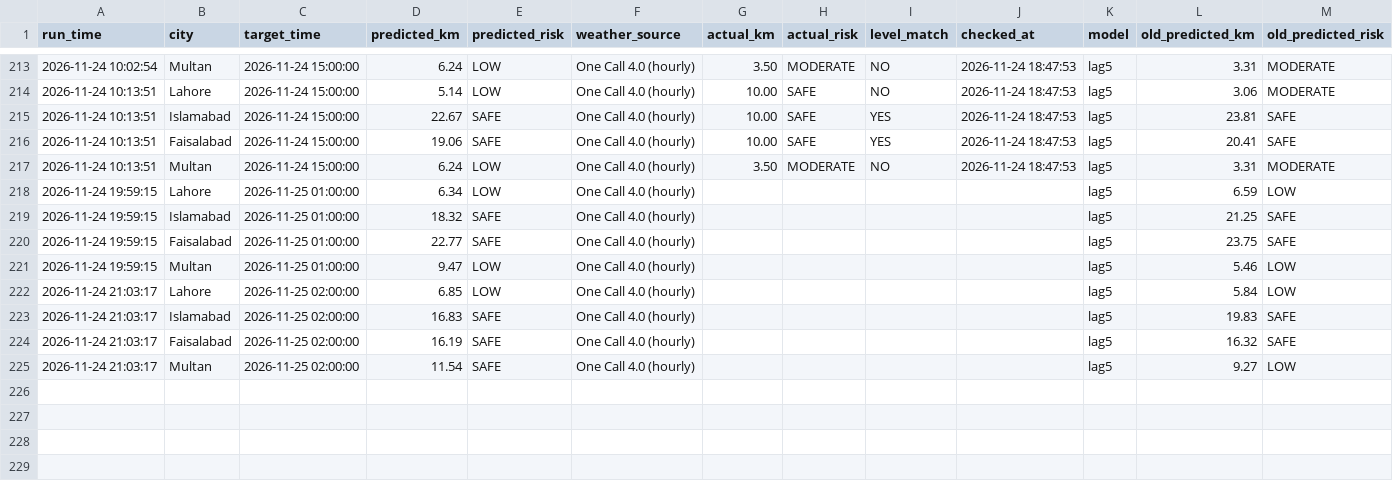
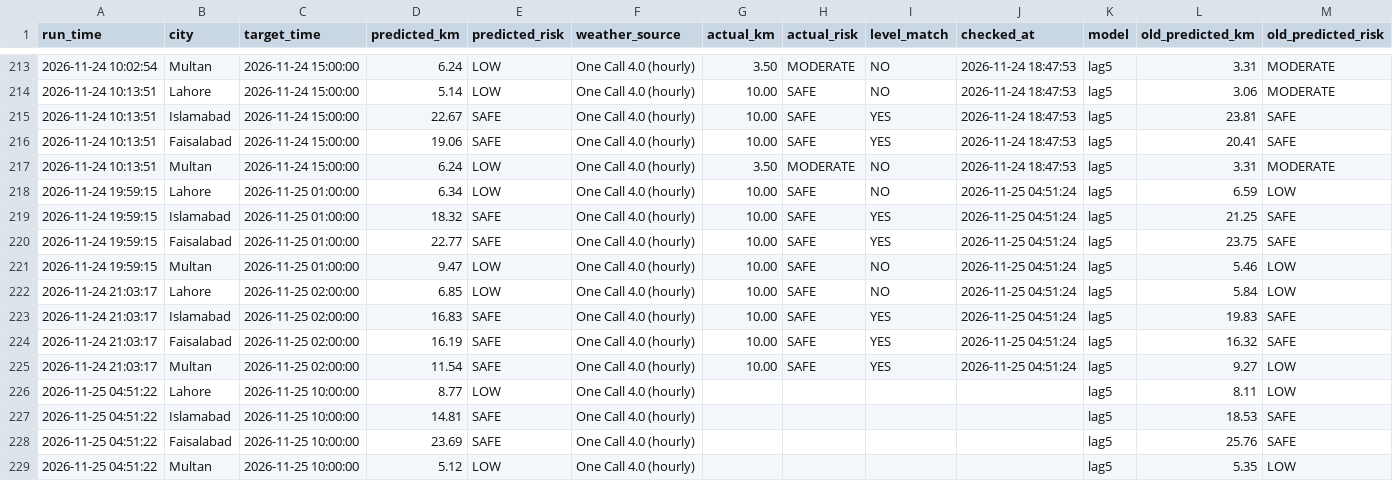
Before and after one commit to amnanaeem123-coder/smog-prediction-backend, a CSV file: prediction_log.csv, drawn as a sheet; only a part is shown, gaps mark what is left out.

Commit message:
Hourly forecast 2026-11-25 04:51

```diff
--- a/prediction_log.csv
+++ b/prediction_log.csv
@@ -217,9 +217,13 @@ run_time,city,target_time,predicted_km,predicted_risk,weather_source,actual_km,a
 2026-11-24 10:13:51,Multan,2026-11-24 15:00:00,6.24,LOW,One Call 4.0 (hourly),3.50,MODERATE,NO,2026-11-24 18:47:53,lag5,3.31,MODERATE
-2026-11-24 19:59:15,Lahore,2026-11-25 01:00:00,6.34,LOW,One Call 4.0 (hourly),,,,,lag5,6.59,LOW
-2026-11-24 19:59:15,Islamabad,2026-11-25 01:00:00,18.32,SAFE,One Call 4.0 (hourly),,,,,lag5,21.25,SAFE
-2026-11-24 19:59:15,Faisalabad,2026-11-25 01:00:00,22.77,SAFE,One Call 4.0 (hourly),,,,,lag5,23.75,SAFE
-2026-11-24 19:59:15,Multan,2026-11-25 01:00:00,9.47,LOW,One Call 4.0 (hourly),,,,,lag5,5.46,LOW
-2026-11-24 21:03:17,Lahore,2026-11-25 02:00:00,6.85,LOW,One Call 4.0 (hourly),,,,,lag5,5.84,LOW
-2026-11-24 21:03:17,Islamabad,2026-11-25 02:00:00,16.83,SAFE,One Call 4.0 (hourly),,,,,lag5,19.83,SAFE
-2026-11-24 21:03:17,Faisalabad,2026-11-25 02:00:00,16.19,SAFE,One Call 4.0 (hourly),,,,,lag5,16.32,SAFE
-2026-11-24 21:03:17,Multan,2026-11-25 02:00:00,11.54,SAFE,One Call 4.0 (hourly),,,,,lag5,9.27,LOW
+2026-11-24 19:59:15,Lahore,2026-11-25 01:00:00,6.34,LOW,One Call 4.0 (hourly),10.00,SAFE,NO,2026-11-25 04:51:24,lag5,6.59,LOW
+2026-11-24 19:59:15,Islamabad,2026-11-25 01:00:00,18.32,SAFE,One Call 4.0 (hourly),10.00,SAFE,YES,2026-11-25 04:51:24,lag5,21.25,SAFE
+2026-11-24 19:59:15,Faisalabad,2026-11-25 01:00:00,22.77,SAFE,One Call 4.0 (hourly),10.00,SAFE,YES,2026-11-25 04:51:24,lag5,23.75,SAFE
+2026-11-24 19:59:15,Multan,2026-11-25 01:00:00,9.47,LOW,One Call 4.0 (hourly),10.00,SAFE,NO,2026-11-25 04:51:24,lag5,5.46,LOW
+2026-11-24 21:03:17,Lahore,2026-11-25 02:00:00,6.85,LOW,One Call 4.0 (hourly),10.00,SAFE,NO,2026-11-25 04:51:24,lag5,5.84,LOW
+2026-11-24 21:03:17,Islamabad,2026-11-25 02:00:00,16.83,SAFE,One Call 4.0 (hourly),10.00,SAFE,YES,2026-11-25 04:51:24,lag5,19.83,SAFE
+2026-11-24 21:03:17,Faisalabad,2026-11-25 02:00:00,16.19,SAFE,One Call 4.0 (hourly),10.00,SAFE,YES,2026-11-25 04:51:24,lag5,16.32,SAFE
+2026-11-24 21:03:17,Multan,2026-11-25 02:00:00,11.54,SAFE,One Call 4.0 (hourly),10.00,SAFE,YES,2026-11-25 04:51:24,lag5,9.27,LOW
+2026-11-25 04:51:22,Lahore,2026-11-25 10:00:00,8.77,LOW,One Call 4.0 (hourly),,,,,lag5,8.11,LOW
+2026-11-25 04:51:22,Islamabad,2026-11-25 10:00:00,14.81,SAFE,One Call 4.0 (hourly),,,,,lag5,18.53,SAFE
+2026-11-25 04:51:22,Faisalabad,2026-11-25 10:00:00,23.69,SAFE,One Call 4.0 (hourly),,,,,lag5,25.76,SAFE
+2026-11-25 04:51:22,Multan,2026-11-25 10:00:00,5.12,LOW,One Call 4.0 (hourly),,,,,lag5,5.35,LOW
```
Also changed, not shown: 3 other files.
